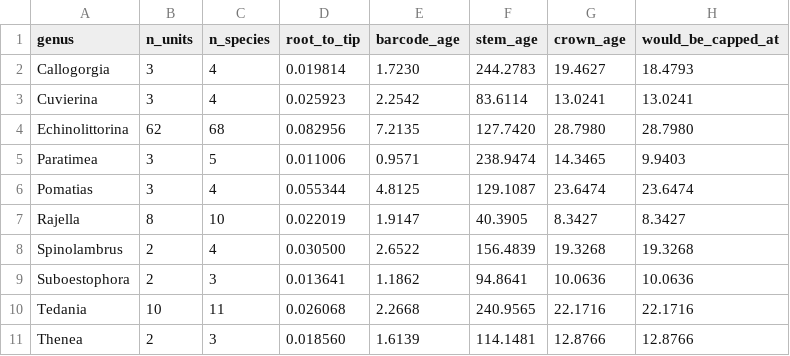
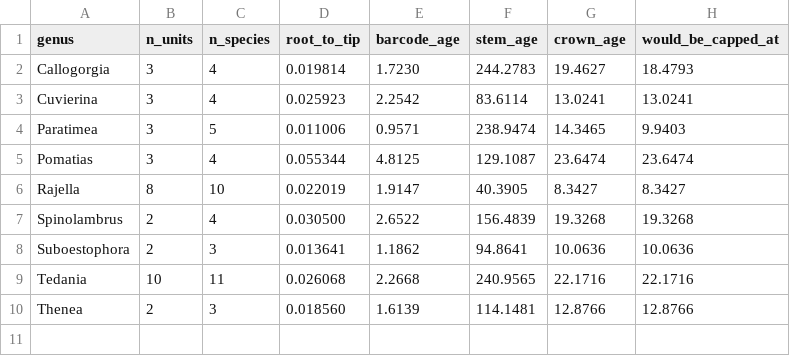
Before and after one commit to naturalis/timegraft, a TSV file: data/iberia/consistency/benchmark/results_79/exempt_lumped.tsv, drawn as a sheet.

```diff
--- a/data/iberia/consistency/benchmark/results_79/exempt_lumped.tsv
+++ b/data/iberia/consistency/benchmark/results_79/exempt_lumped.tsv
@@ -3,3 +3,2 @@ Callogorgia	3	4	0.019814	1.7230	244.2783	19.4627	18.4793
 Cuvierina	3	4	0.025923	2.2542	83.6114	13.0241	13.0241
-Echinolittorina	62	68	0.082956	7.2135	127.7420	28.7980	28.7980
 Paratimea	3	5	0.011006	0.9571	238.9474	14.3465	9.9403
```
Also changed, not shown: 7 other files.
